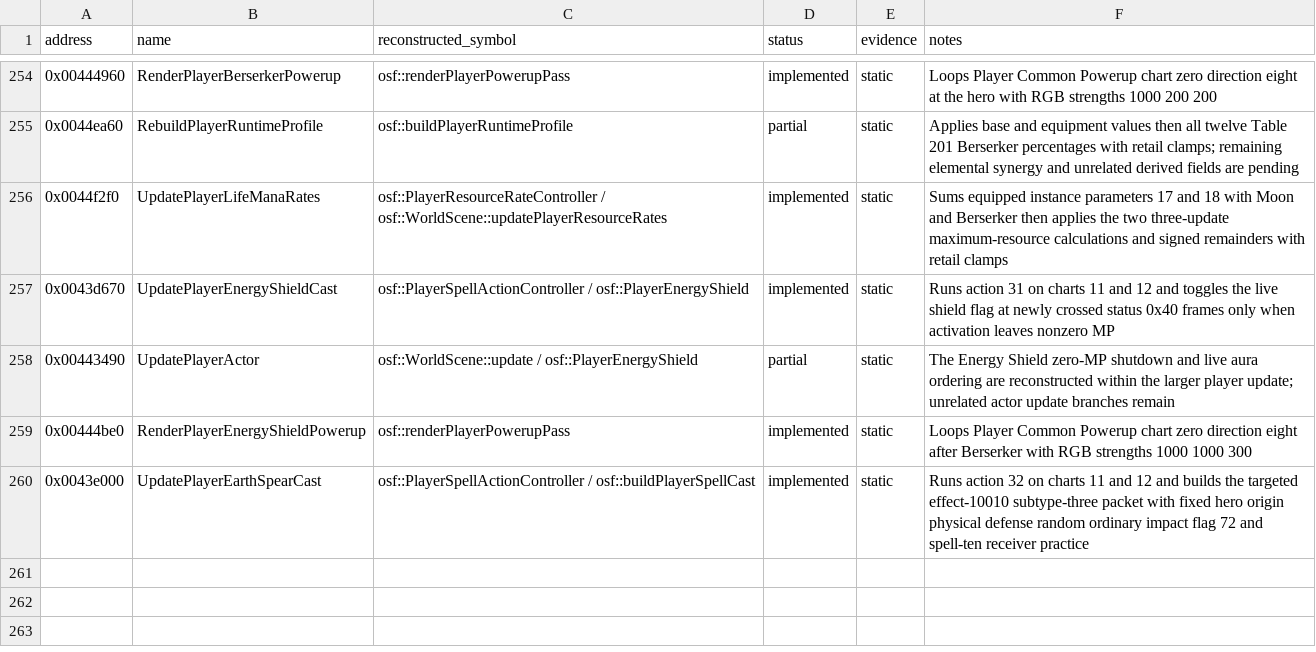
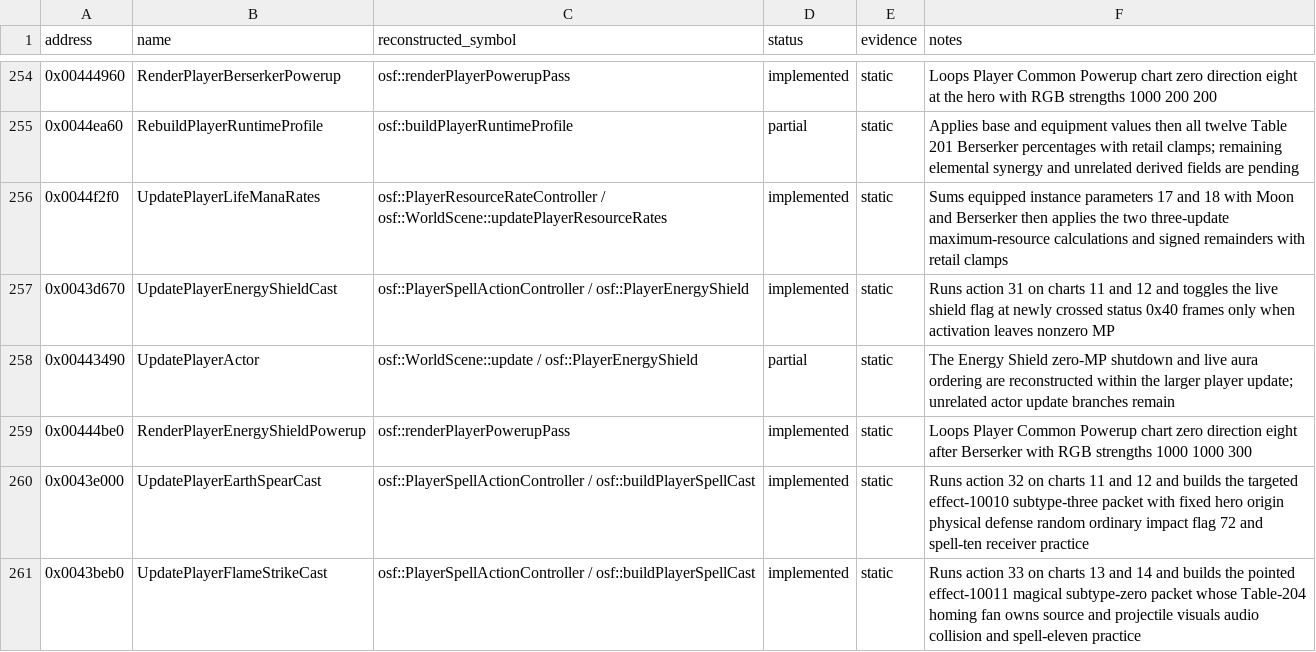
Before and after one commit to RednibCoding/OpenShadowFlare, a CSV file: reverse/shadowflare-exe/functions.csv, drawn as a sheet; only a part is shown, gaps mark what is left out; the diff names each change by its address in the sheet, - before the commit and + after, or states it on an @@ line.

Commit message:
Reconstruct the retail Flame Strike casting path

```diff
--- a/reverse/shadowflare-exe/functions.csv
+++ b/reverse/shadowflare-exe/functions.csv
+row 261: 0x0043beb0 | UpdatePlayerFlameStrikeCast | osf::PlayerSpellActionController / osf::buildPlayerSpellCast | implemented | static | Runs action 33 on charts 13 and 14 and builds the pointed effect-10011 magical subtype-zero packet whose Table-204 homing fan owns source and projectile visuals audio collision and spell-eleven practice
```
Also changed, not shown: 8 other files.
